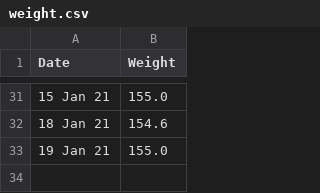
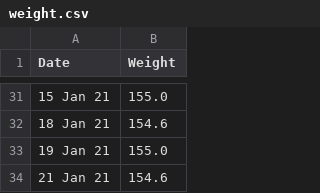
Before and after one commit to Markay12/WeightGainGraph, a CSV file: data/weight.csv, drawn as a sheet; only a part is shown, gaps mark what is left out; the diff names each change by its address in the sheet, - before the commit and + after, or states it on an @@ line.

Commit message:
update weight for January 21st 2021

```diff
--- a/data/weight.csv
+++ b/data/weight.csv
+row 34: 21 Jan 21 | 154.6
```
